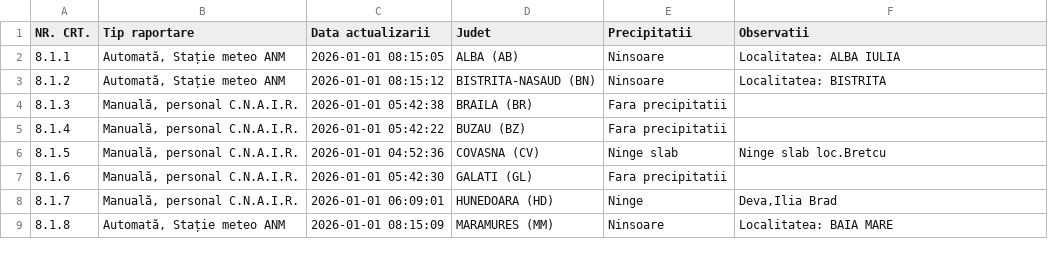
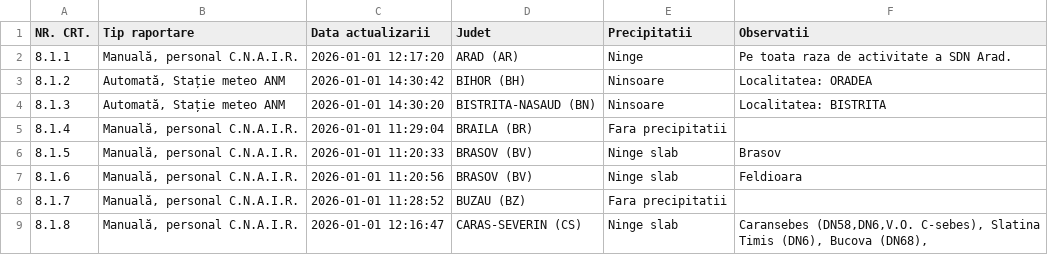
Before and after one commit to gov2-ro/prometeu, a CSV file: data/andnet/csv/meteo.csv, drawn as a sheet; only a part is shown; the diff covers the shown part only.

```diff
--- a/data/andnet/csv/meteo.csv
+++ b/data/andnet/csv/meteo.csv
@@ -1,9 +1,9 @@
 NR. CRT.,Tip raportare,Data actualizarii,Judet,Precipitatii,Observatii
-8.1.1,"Automată, Stație meteo ANM",2026-01-01 08:15:05,ALBA (AB),Ninsoare,Localitatea: ALBA IULIA
-8.1.2,"Automată, Stație meteo ANM",2026-01-01 08:15:12,BISTRITA-NASAUD (BN),Ninsoare,Localitatea: BISTRITA
-8.1.3,"Manuală, personal C.N.A.I.R.",2026-01-01 05:42:38,BRAILA (BR),Fara precipitatii,
-8.1.4,"Manuală, personal C.N.A.I.R.",2026-01-01 05:42:22,BUZAU (BZ),Fara precipitatii,
-8.1.5,"Manuală, personal C.N.A.I.R.",2026-01-01 04:52:36,COVASNA (CV),Ninge slab,Ninge slab loc.Bretcu
-8.1.6,"Manuală, personal C.N.A.I.R.",2026-01-01 05:42:30,GALATI (GL),Fara precipitatii,
-8.1.7,"Manuală, personal C.N.A.I.R.",2026-01-01 06:09:01,HUNEDOARA (HD),Ninge,"Deva,Ilia Brad"
-8.1.8,"Automată, Stație meteo ANM",2026-01-01 08:15:09,MARAMURES (MM),Ninsoare,Localitatea: BAIA MARE
+8.1.1,"Manuală, personal C.N.A.I.R.",2026-01-01 12:17:20,ARAD (AR),Ninge,Pe toata raza de activitate a SDN Arad.
+8.1.2,"Automată, Stație meteo ANM",2026-01-01 14:30:42,BIHOR (BH),Ninsoare,Localitatea: ORADEA
+8.1.3,"Automată, Stație meteo ANM",2026-01-01 14:30:20,BISTRITA-NASAUD (BN),Ninsoare,Localitatea: BISTRITA
+8.1.4,"Manuală, personal C.N.A.I.R.",2026-01-01 11:29:04,BRAILA (BR),Fara precipitatii,
+8.1.5,"Manuală, personal C.N.A.I.R.",2026-01-01 11:20:33,BRASOV (BV),Ninge slab,Brasov
+8.1.6,"Manuală, personal C.N.A.I.R.",2026-01-01 11:20:56,BRASOV (BV),Ninge slab,Feldioara
+8.1.7,"Manuală, personal C.N.A.I.R.",2026-01-01 11:28:52,BUZAU (BZ),Fara precipitatii,
+8.1.8,"Manuală, personal C.N.A.I.R.",2026-01-01 12:16:47,CARAS-SEVERIN (CS),Ninge slab,"Caransebes (DN58,DN6,V.O. C-sebes), Slatina Timis (DN6), Bucova (DN68),"
```
Also changed, not shown: 8 added rows and 17 edited cells elsewhere in this file, data/andnet/csv/1-evenimente-rutiere-și-lucrări-de-scurtă-durată.csv, data/andnet/csv/72-starea-părții-carosabile.csv, 23 other files.
